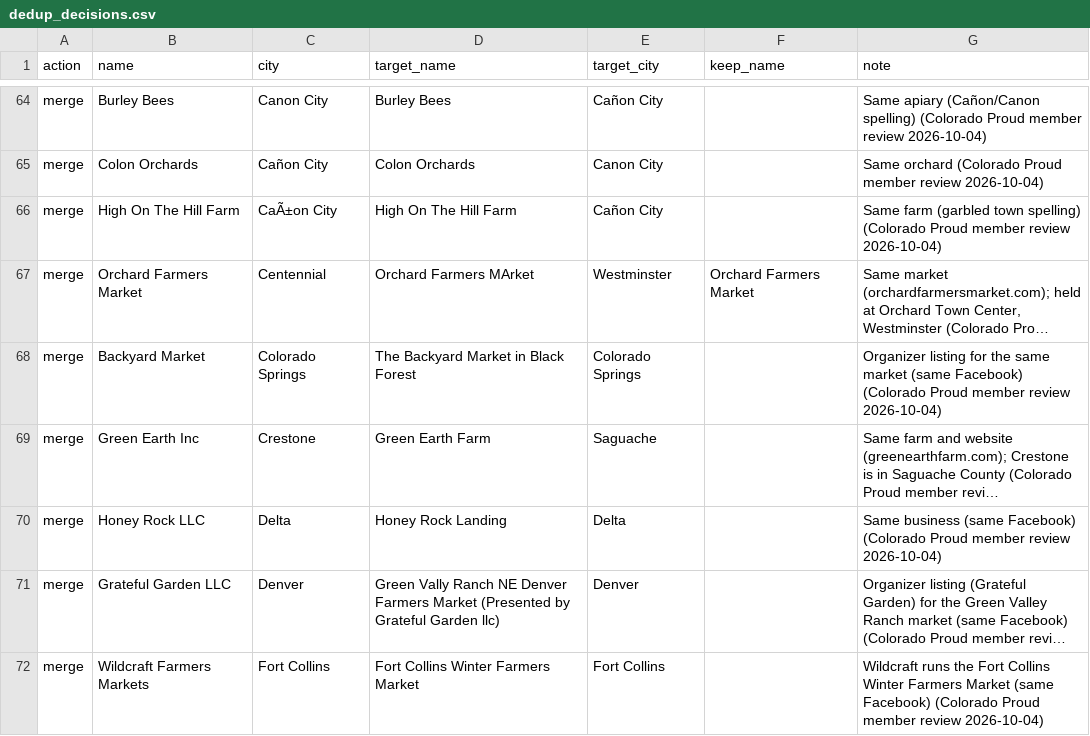
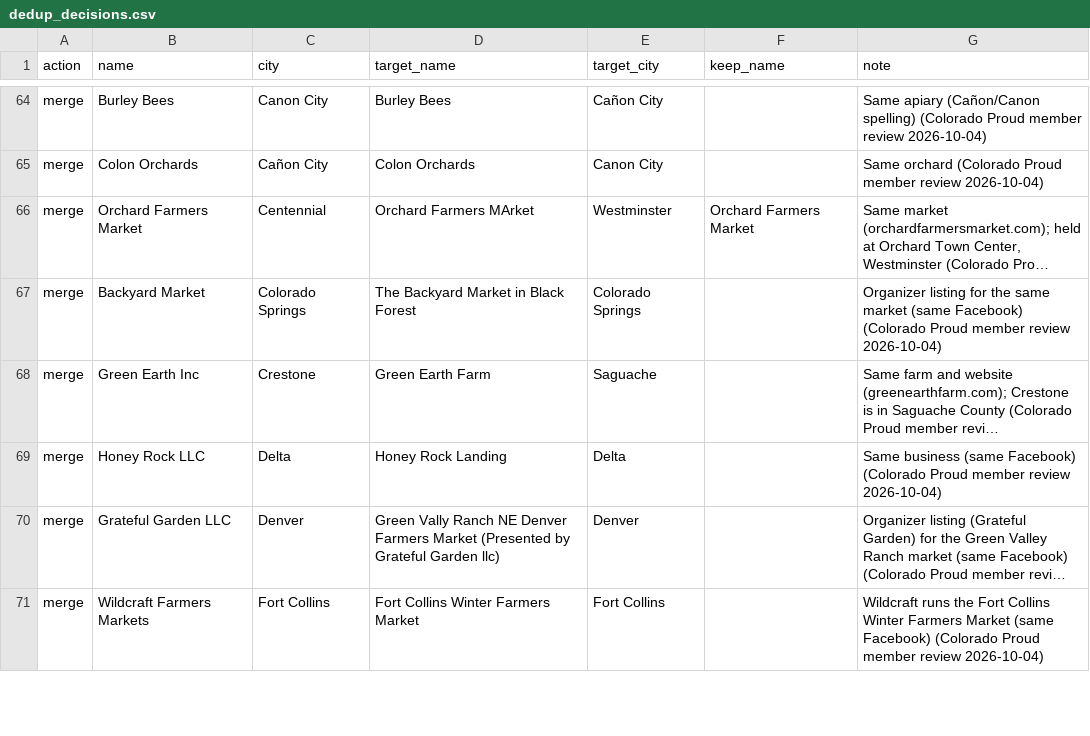
Before and after one commit to dbrown-creator/colorado-farm-trail, a CSV file: source-data/phase2/dedup_decisions.csv, drawn as a sheet; only a part is shown, gaps mark what is left out; long unchanged cells end in …; the diff names each change by its address in the sheet, - before the commit and + after, or states it on an @@ line.

```diff
--- a/source-data/phase2/dedup_decisions.csv
+++ b/source-data/phase2/dedup_decisions.csv
-row 66: merge | High On The Hill Farm | CaÃ±on City | High On The Hill Farm | Cañon City |  | Same farm (garbled town spelling) (Colorado Proud member review 2026-10-04)
```
Also changed, not shown: data-compiled/phase2/co_farmers_markets_all_mymaps.csv, source-data/phase2/overrides.csv, 5 other files.
